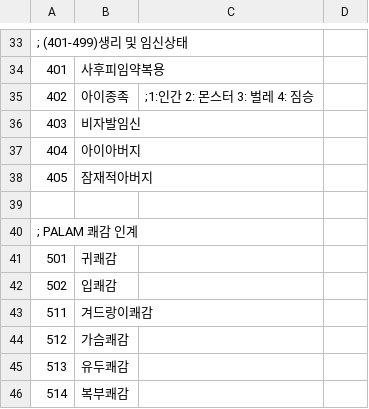
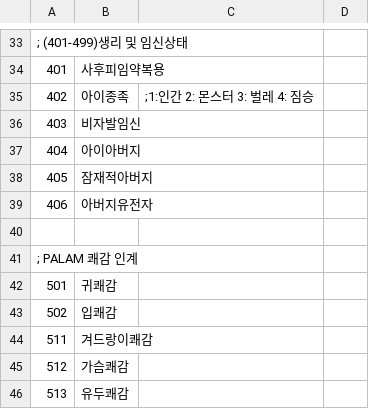
Before and after one commit to ruby-textark/eraRb, a CSV file: CSV/cflag.csv, drawn as a sheet; only a part is shown, gaps mark what is left out; the shorter side is filled out with more unchanged rows; the diff names each change by its address in the sheet, - before the commit and + after, or states it on an @@ line.

```diff
--- a/CSV/cflag.csv
+++ b/CSV/cflag.csv
+row 39: 406 | 아버지유전자
```
Also changed, not shown: CSV/base.csv, 29 other files.
